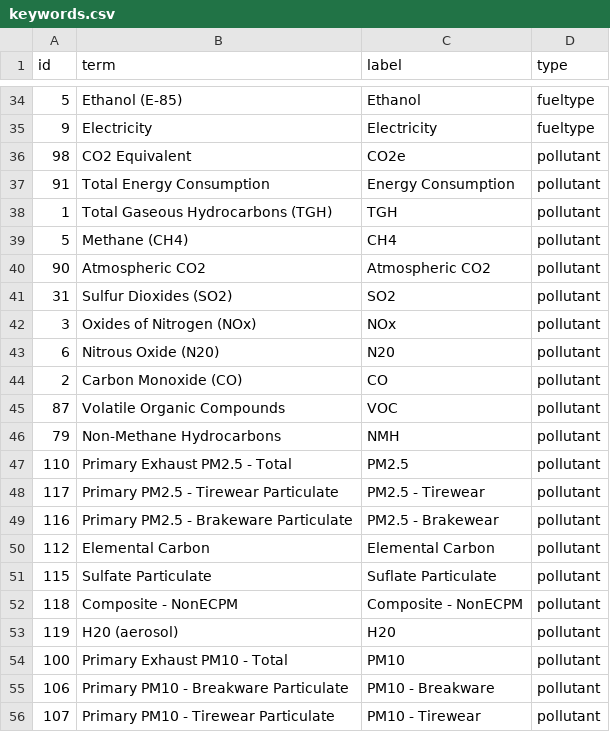
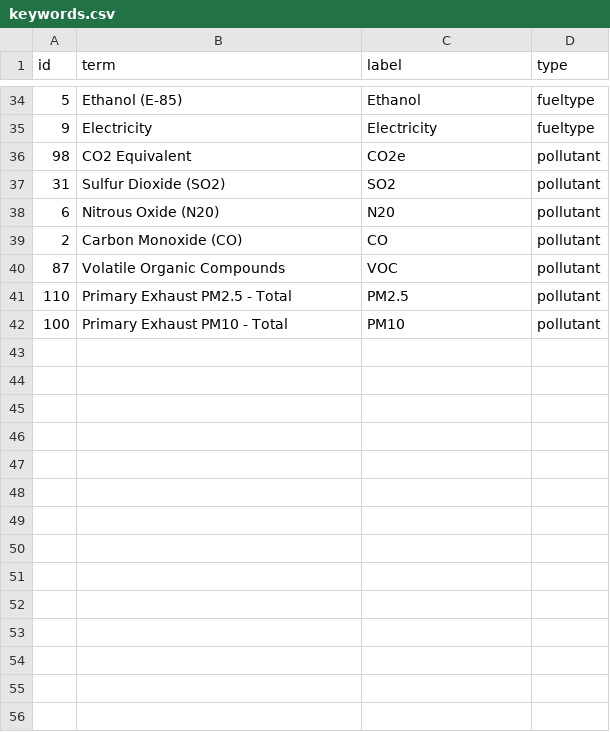
Before and after one commit to Gao-Labs/moveslite, a CSV file: diagnostics/keywords.csv, drawn as a sheet; only a part is shown, gaps mark what is left out; removed rows and columns are numbered as before the commit, all else as after; the diff names each change by its address in the sheet, - before the commit and + after, or states it on an @@ line.

```diff
--- a/diagnostics/keywords.csv
+++ b/diagnostics/keywords.csv
-row 37: 91 | Total Energy Consumption | Energy Consumption | pollutant
-row 38: 1 | Total Gaseous Hydrocarbons (TGH) | TGH | pollutant
-row 39: 5 | Methane (CH4) | CH4 | pollutant
-row 40: 90 | Atmospheric CO2 | Atmospheric CO2 | pollutant
-B37 (term): Sulfur Dioxides (SO2)
+B37 (term): Sulfur Dioxide (SO2)
-row 42: 3 | Oxides of Nitrogen (NOx) | NOx | pollutant
-row 46: 79 | Non-Methane Hydrocarbons | NMH | pollutant
-row 48: 117 | Primary PM2.5 - Tirewear Particulate | PM2.5 - Tirewear | pollutant
-row 49: 116 | Primary PM2.5 - Brakeware Particulate | PM2.5 - Brakewear | pollutant
-row 50: 112 | Elemental Carbon | Elemental Carbon | pollutant
-row 51: 115 | Sulfate Particulate | Suflate Particulate | pollutant
-row 52: 118 | Composite - NonECPM | Composite - NonECPM | pollutant
-row 53: 119 | H20 (aerosol) | H20 | pollutant
-row 55: 106 | Primary PM10 - Breakware Particulate | PM10 - Breakware | pollutant
-row 56: 107 | Primary PM10 - Tirewear Particulate | PM10 - Tirewear | pollutant
```
Also changed, not shown: 9 other files.
